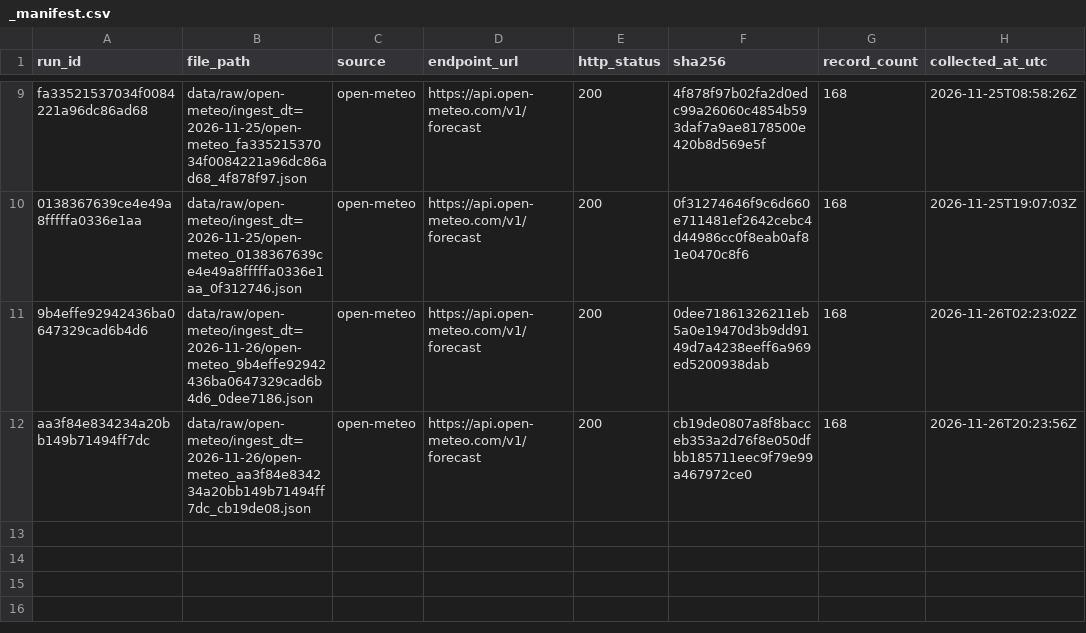
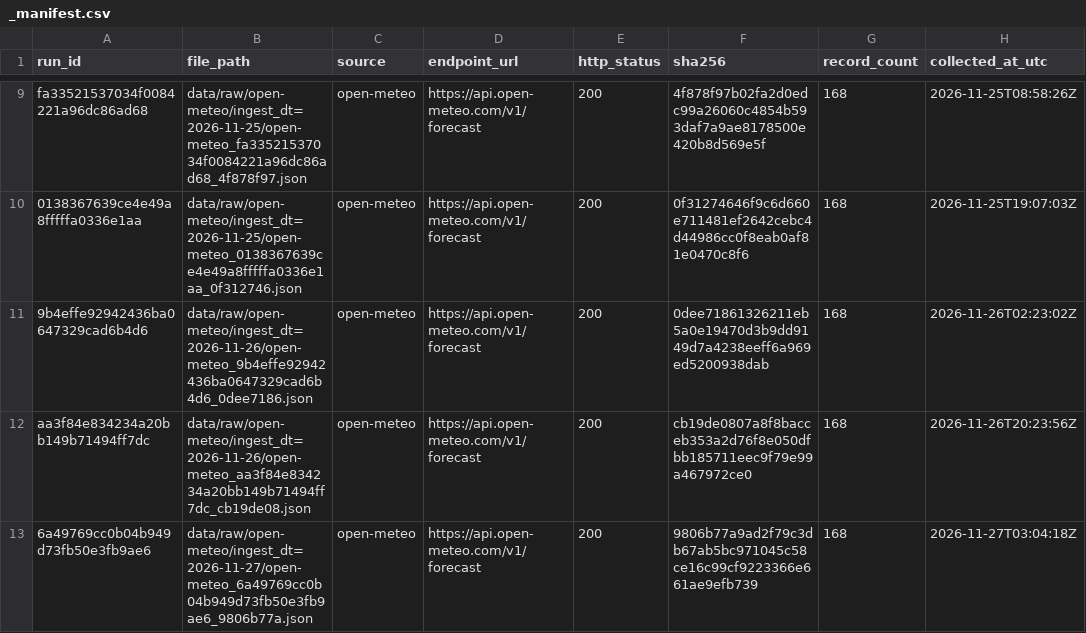
Before and after one commit to sindhublava-2131/SkyWatch, a CSV file: data/raw/_manifest.csv, drawn as a sheet; only a part is shown, gaps mark what is left out; the diff names each change by its address in the sheet, - before the commit and + after, or states it on an @@ line.

```diff
--- a/data/raw/_manifest.csv
+++ b/data/raw/_manifest.csv
+row 13: 6a49769cc0b04b949d73fb50e3fb9ae6 | data/raw/open-meteo/ingest_dt=2026-11-27/open-meteo_6a49769cc0b04b949d73fb50e3fb9ae6_9806b77a.json | open-meteo | https://api.open-meteo.com/v1/forecast | 200 | 9806b77a9ad2f79c3db67ab5bc971045c58ce16c99cf9223366e661ae9efb739 | 168 | 2026-11-27T03:04:18Z
```
